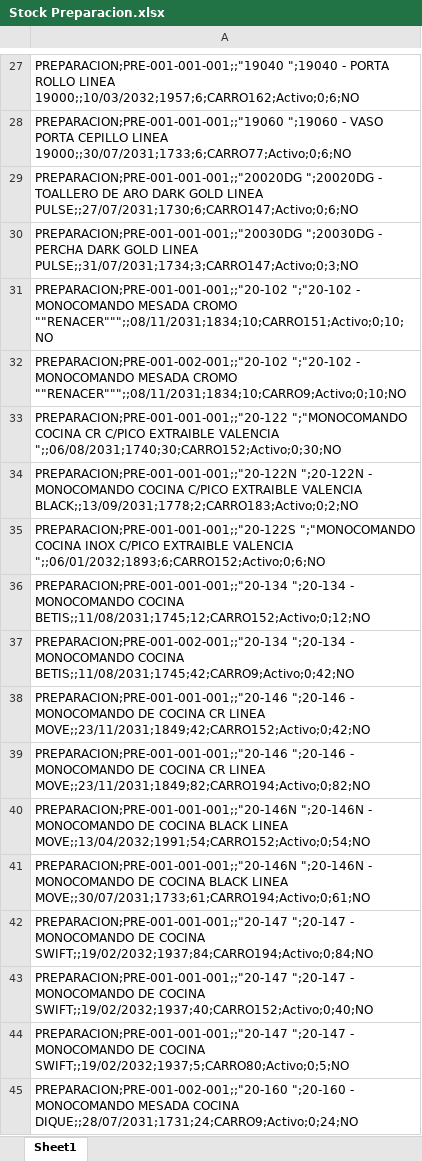
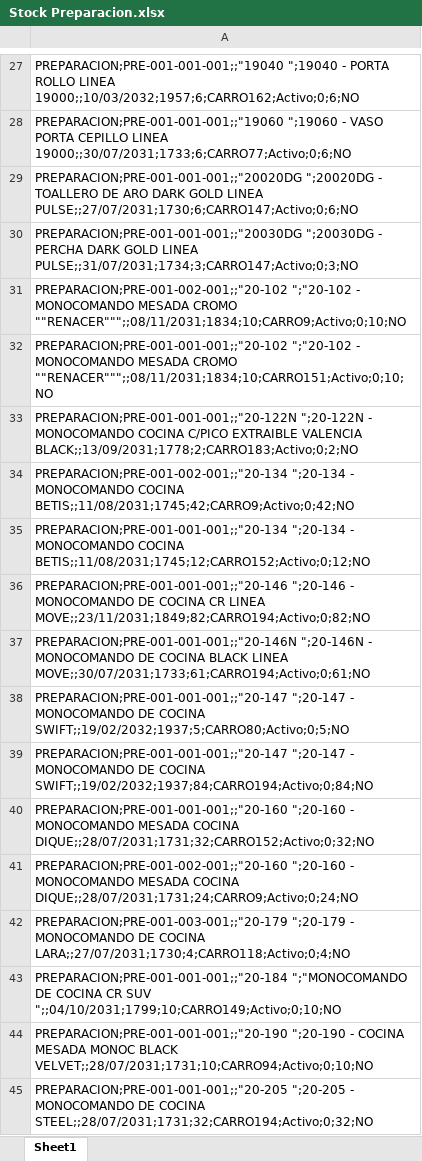
Before and after one commit to IvanGoyena/Logistica-Peirano, an Excel workbook: Data_WMS/Stock Preparacion.xlsx, sheet Sheet1, drawn as a sheet; only a part is shown, gaps mark what is left out; the shorter side is filled out with more unchanged rows; values as stored, in another font and other column widths than the file's, no borders; removed rows and columns are numbered as before the commit, all else as after; the diff covers the shown part only; the diff names each change by its address in the sheet, - before the commit and + after, or states it on an @@ line.

Commit message:
Actualización automática WMS - Stock Preparacion - 31/10/2026 09:12:08

```diff
--- a/Data_WMS/Stock Preparacion.xlsx (sheet Sheet1)
+++ b/Data_WMS/Stock Preparacion.xlsx (sheet Sheet1)
-row 32: PREPARACION;PRE-001-002-001;;"20-102 ";"…
+row 31: PREPARACION;PRE-001-002-001;;"20-102 ";"…
-row 33: PREPARACION;PRE-001-001-001;;"20-122 ";"MONOCOMANDO COCINA CR C/PICO EXTRAIBLE VALENCIA ";;06/08/2031;1740;30;CARRO152;Activo;0;30;NO
-A34: PREPARACION;PRE-001-001-001;;"20-122S ";"MONOCOMANDO COCINA INOX C/PICO EXTRAIBLE VALENCIA ";;06/01/2032;1893;6;CARRO152;Activo;0;6;NO
+A34: PREPARACION;PRE-001-002-001;;"20-134 ";20-134 - MONOCOMANDO COCINA BETIS;;11/08/2031;1745;42;CARRO9;Activo;0;42;NO
-row 37: PREPARACION;PRE-001-002-001;;"20-134 ";20-134 - MONOCOMANDO COCINA BETIS;;11/08/2031;1745;42;CARRO9;Activo;0;42;NO
-row 38: PREPARACION;PRE-001-001-001;;"20-146 ";20-146 - MONOCOMANDO DE COCINA CR LINEA MOVE;;23/11/2031;1849;42;CARRO152;Activo;0;42;NO
-row 40: PREPARACION;PRE-001-001-001;;"20-146N ";20-146N - MONOCOMANDO DE COCINA BLACK LINEA MOVE;;13/04/2032;1991;54;CARRO152;Activo;0;54;NO
-row 44: PREPARACION;PRE-001-001-001;;"20-147 ";2…
+row 38: PREPARACION;PRE-001-001-001;;"20-147 ";2…
-A40: PREPARACION;PRE-001-001-001;;"20-147 ";20-147 - MONOCOMANDO DE COCINA SWIFT;;19/02/2032;1937;40;CARRO152;Activo;0;40;NO
+A40: PREPARACION;PRE-001-001-001;;"20-160 ";20-160 - MONOCOMANDO MESADA COCINA DIQUE;;28/07/2031;1731;32;CARRO152;Activo;0;32;NO
```
Also changed, not shown: 8 removed rows, 36 moved rows and 2 edited cells elsewhere in this sheet.
